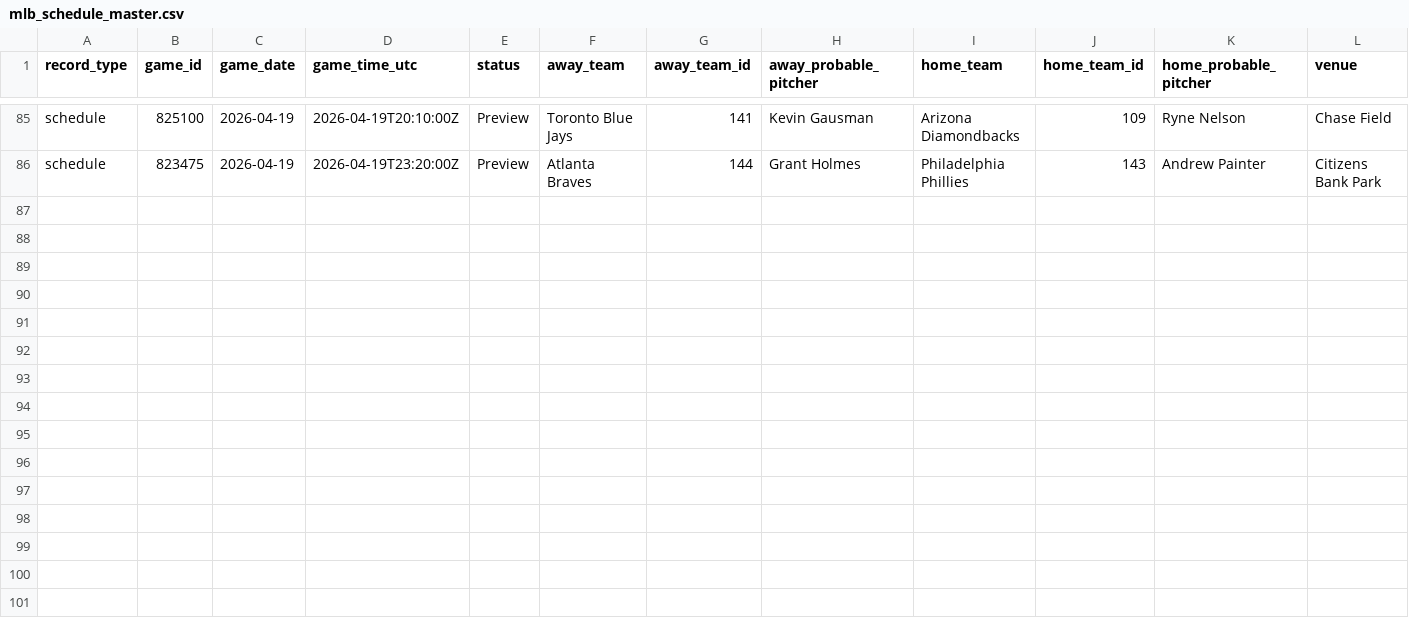
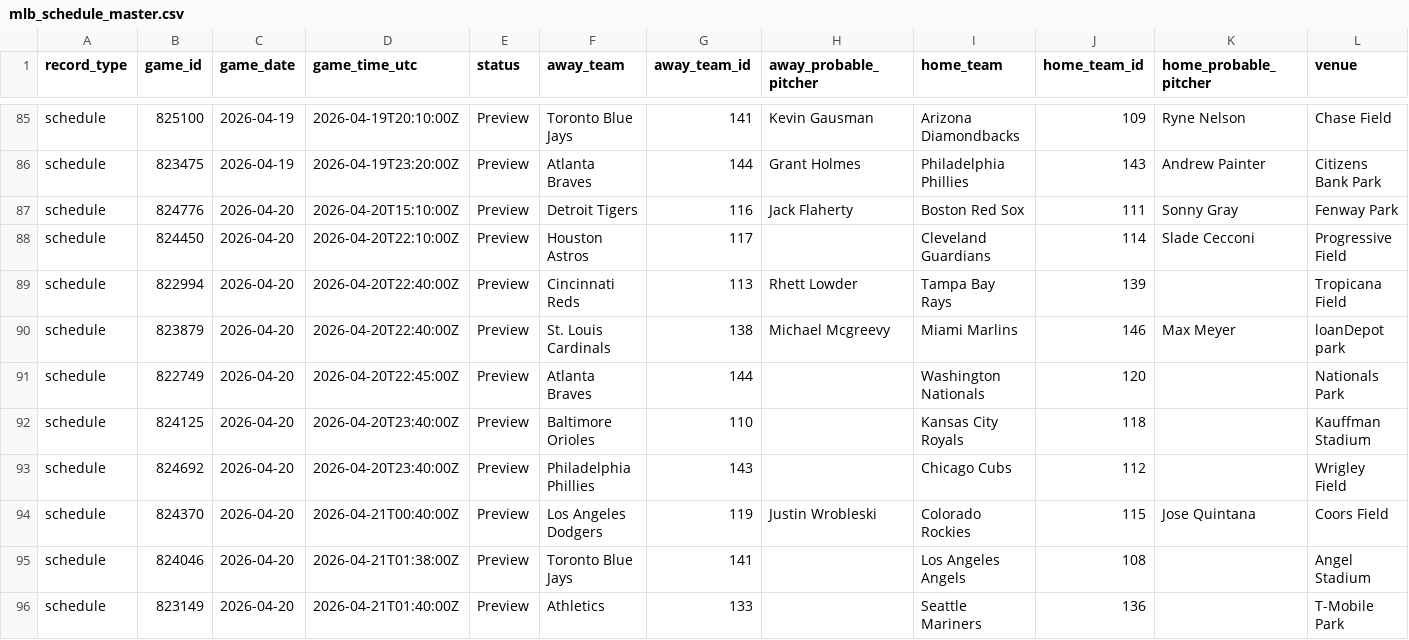
Before and after one commit to Jboom2U/sports-betting-pipeline, a CSV file: data/clean/mlb_schedule_master.csv, drawn as a sheet; only a part is shown, gaps mark what is left out; rows hold the shown columns only; the diff names each change by its address in the sheet, - before the commit and + after, or states it on an @@ line.

```diff
--- a/data/clean/mlb_schedule_master.csv
+++ b/data/clean/mlb_schedule_master.csv
+row 87: schedule | 824776 | 2026-04-20 | 2026-04-20T15:10:00Z | Preview | Detroit Tigers | 116 | Jack Flaherty | Boston Red Sox | 111 | Sonny Gray | Fenway Park
+row 88: schedule | 824450 | 2026-04-20 | 2026-04-20T22:10:00Z | Preview | Houston Astros | 117 |  | Cleveland Guardians | 114 | Slade Cecconi | Progressive Field
+row 89: schedule | 822994 | 2026-04-20 | 2026-04-20T22:40:00Z | Preview | Cincinnati Reds | 113 | Rhett Lowder | Tampa Bay Rays | 139 |  | Tropicana Field
+row 90: schedule | 823879 | 2026-04-20 | 2026-04-20T22:40:00Z | Preview | St. Louis Cardinals | 138 | Michael Mcgreevy | Miami Marlins | 146 | Max Meyer | loanDepot park
+row 91: schedule | 822749 | 2026-04-20 | 2026-04-20T22:45:00Z | Preview | Atlanta Braves | 144 |  | Washington Nationals | 120 |  | Nationals Park
+row 92: schedule | 824125 | 2026-04-20 | 2026-04-20T23:40:00Z | Preview | Baltimore Orioles | 110 |  | Kansas City Royals | 118 |  | Kauffman Stadium
+row 93: schedule | 824692 | 2026-04-20 | 2026-04-20T23:40:00Z | Preview | Philadelphia Phillies | 143 |  | Chicago Cubs | 112 |  | Wrigley Field
+row 94: schedule | 824370 | 2026-04-20 | 2026-04-21T00:40:00Z | Preview | Los Angeles Dodgers | 119 | Justin Wrobleski | Colorado Rockies | 115 | Jose Quintana | Coors Field
+row 95: schedule | 824046 | 2026-04-20 | 2026-04-21T01:38:00Z | Preview | Toronto Blue Jays | 141 |  | Los Angeles Angels | 108 |  | Angel Stadium
+row 96: schedule | 823149 | 2026-04-20 | 2026-04-21T01:40:00Z | Preview | Athletics | 133 |  | Seattle Mariners | 136 |  | T-Mobile Park
```
Also changed, not shown: data/clean/mlb_bullpen_master.csv, data/clean/mlb_injuries_master.csv, 5 other files.
